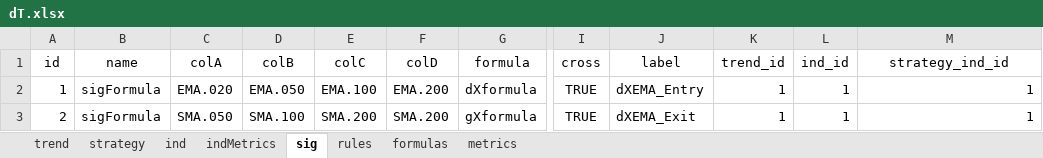
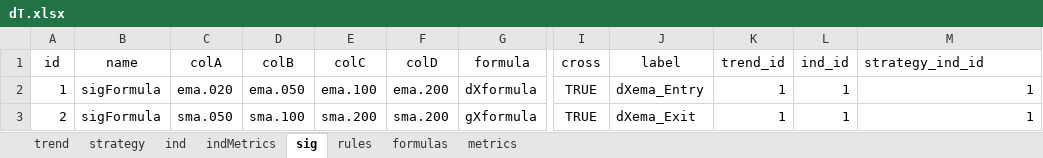
Before and after one commit to UTexas80/splGoldenDeathX, an Excel workbook: data/dT.xlsx, sheet sig, drawn as a sheet; only a part is shown, gaps mark what is left out; values as stored, in another font and other column widths than the file's, no borders; the diff names each change by its address in the sheet, - before the commit and + after, or states it on an @@ line.

```diff
--- a/data/dT.xlsx (sheet sig)
+++ b/data/dT.xlsx (sheet sig)
-M1 alignment: center
+M1 alignment: left
-C2 (colA): EMA.020
+C2 (colA): ema.020
-D2 (colB): EMA.050
+D2 (colB): ema.050
-E2 (colC): EMA.100
+E2 (colC): ema.100
-F2 (colD): EMA.200
+F2 (colD): ema.200
-J2 (label): dXEMA_Entry
+J2 (label): dXema_Entry
-C3 (colA): SMA.050
+C3 (colA): sma.050
-D3 (colB): SMA.100
+D3 (colB): sma.100
-E3 (colC): SMA.200
+E3 (colC): sma.200
-F3 (colD): SMA.200
+F3 (colD): sma.200
-J3 (label): dXEMA_Exit
+J3 (label): dXema_Exit
```
Also changed, not shown: sheet ind, 6 other files.
